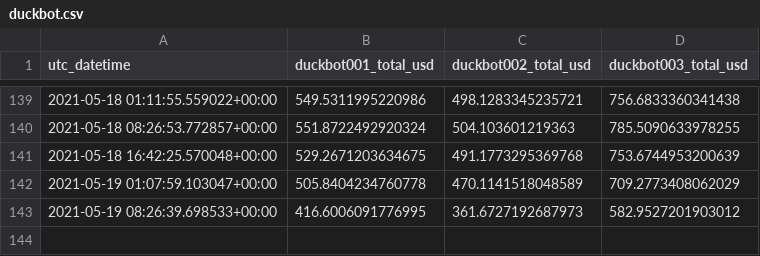
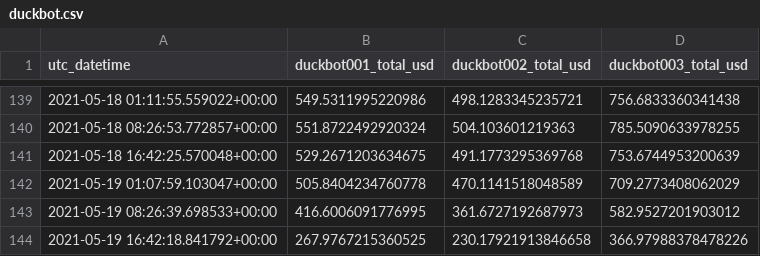
Before and after one commit to jojoee/jojoee, a CSV file: module/duckbot.csv, drawn as a sheet; only a part is shown, gaps mark what is left out.

Commit message:
bot: update README.md file

```diff
--- a/module/duckbot.csv
+++ b/module/duckbot.csv
@@ -143 +143,2 @@ utc_datetime,duckbot001_total_usd,duckbot002_total_usd,duckbot003_total_usd
 2021-05-19 08:26:39.698533+00:00,416.6006091776995,361.6727192687973,582.9527201903012
+2021-05-19 16:42:18.841792+00:00,267.9767215360525,230.17921913846658,366.97988378478226
```
